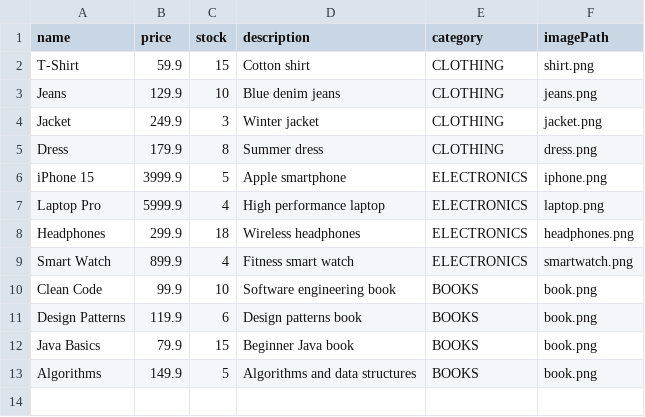
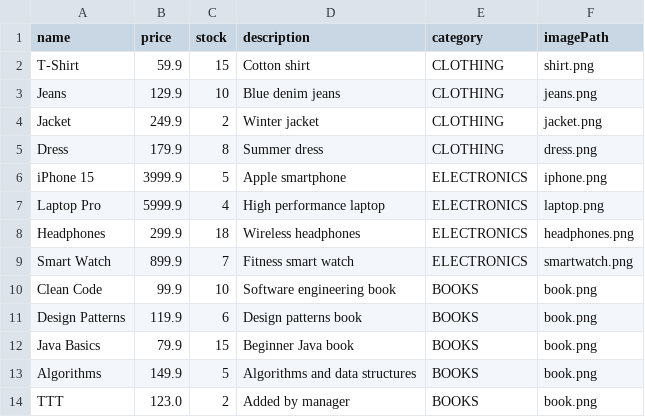
Before and after one commit to avishag120/Store-Project, a CSV file: products.csv, drawn as a sheet.

```diff
--- a/products.csv
+++ b/products.csv
@@ -3,3 +3,3 @@ T-Shirt,59.9,15,Cotton shirt,CLOTHING,shirt.png
 Jeans,129.9,10,Blue denim jeans,CLOTHING,jeans.png
-Jacket,249.9,3,Winter jacket,CLOTHING,jacket.png
+Jacket,249.9,2,Winter jacket,CLOTHING,jacket.png
 Dress,179.9,8,Summer dress,CLOTHING,dress.png
@@ -8,3 +8,3 @@ Laptop Pro,5999.9,4,High performance laptop,ELECTRONICS,laptop.png
 Headphones,299.9,18,Wireless headphones,ELECTRONICS,headphones.png
-Smart Watch,899.9,4,Fitness smart watch,ELECTRONICS,smartwatch.png
+Smart Watch,899.9,7,Fitness smart watch,ELECTRONICS,smartwatch.png
 Clean Code,99.9,10,Software engineering book,BOOKS,book.png
@@ -13 +13,2 @@ Java Basics,79.9,15,Beginner Java book,BOOKS,book.png
 Algorithms,149.9,5,Algorithms and data structures,BOOKS,book.png
+TTT,123.0,2,Added by manager,BOOKS,book.png
```
Also changed, not shown: orders_history.csv, 28 other files.
